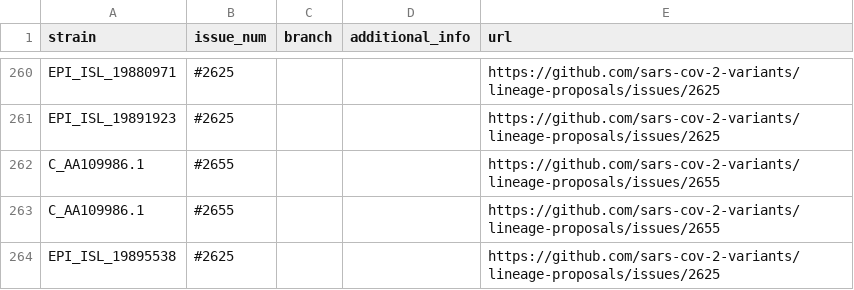
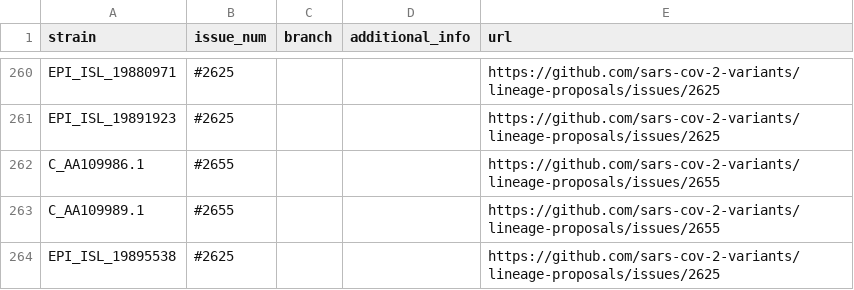
Before and after one commit to sars-cov-2-variants/lineage-proposals, a TSV file: recombinants.tsv, drawn as a sheet; only a part is shown, gaps mark what is left out.

Commit message:
Update recombinants.tsv

```diff
--- a/recombinants.tsv
+++ b/recombinants.tsv
@@ -262,3 +262,3 @@ EPI_ISL_19891923	#2625			https://github.com/sars-cov-2-variants/lineage-proposal
 C_AA109986.1	#2655			https://github.com/sars-cov-2-variants/lineage-proposals/issues/2655
-C_AA109986.1	#2655			https://github.com/sars-cov-2-variants/lineage-proposals/issues/2655
+C_AA109989.1	#2655			https://github.com/sars-cov-2-variants/lineage-proposals/issues/2655
 EPI_ISL_19895538	#2625			https://github.com/sars-cov-2-variants/lineage-proposals/issues/2625
```
